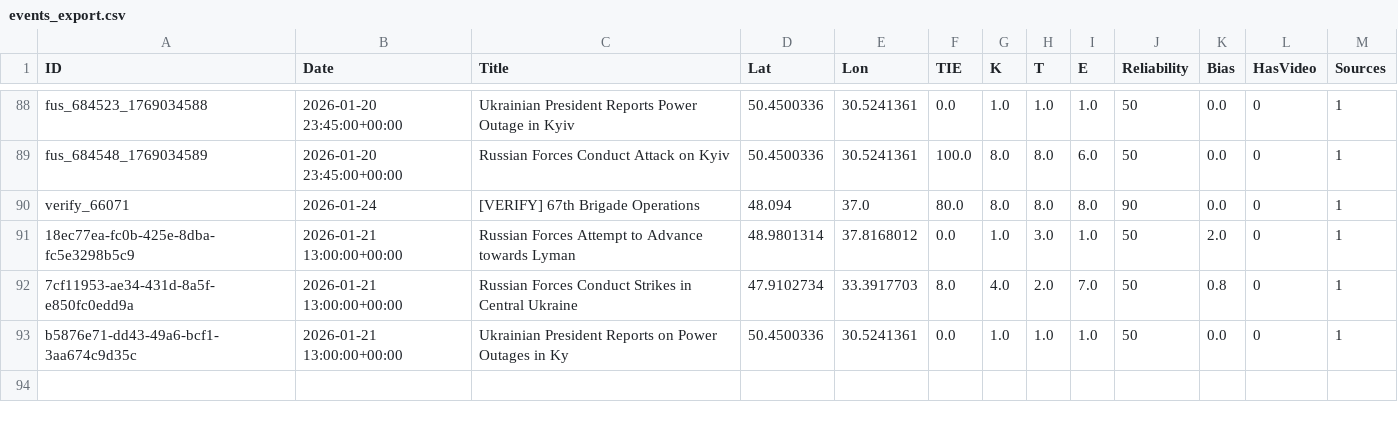
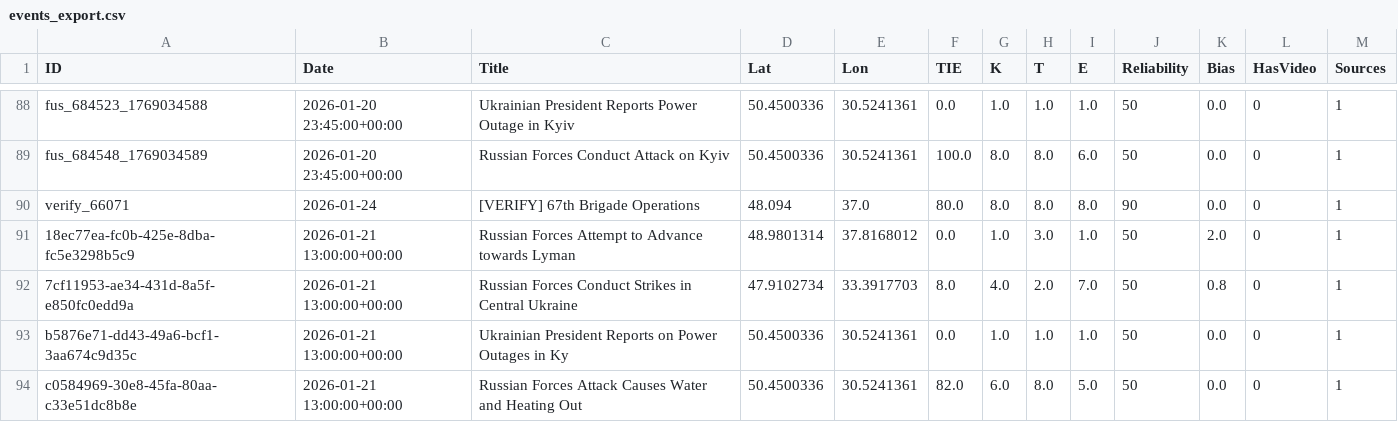
Before and after one commit to Osint-tracker/impact-atlas, a CSV file: assets/data/events_export.csv, drawn as a sheet; only a part is shown, gaps mark what is left out; the diff names each change by its address in the sheet, - before the commit and + after, or states it on an @@ line.

```diff
--- a/assets/data/events_export.csv
+++ b/assets/data/events_export.csv
+row 94: c0584969-30e8-45fa-80aa-c33e51dc8b8e | 2026-01-21 13:00:00+00:00 | Russian Forces Attack Causes Water and Heating Out | 50.4500336 | 30.5241361 | 82.0 | 6.0 | 8.0 | 5.0 | 50 | 0.0 | 0 | 1
```
Also changed, not shown: 7 other files.
